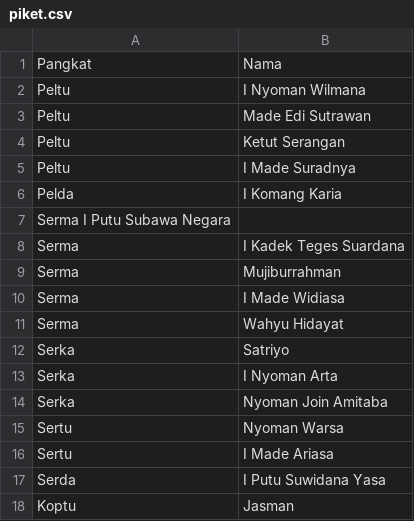
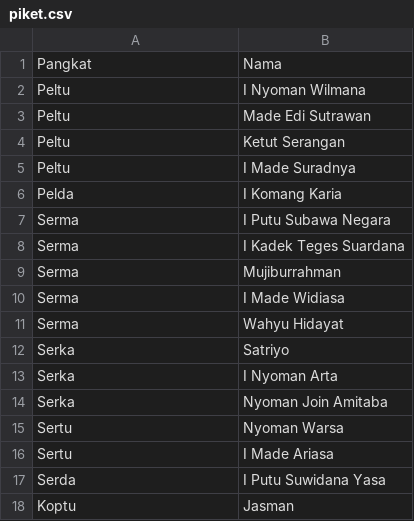
Before and after one commit to sukasada05/sukasada05, a CSV file: data/piket.csv, drawn as a sheet; removed rows and columns are numbered as before the commit, all else as after; the diff names each change by its address in the sheet, - before the commit and + after, or states it on an @@ line.

Commit message:
Update piket.csv

```diff
--- a/data/piket.csv
+++ b/data/piket.csv
-row 7: Serma I Putu Subawa Negara
+row 7: Serma | I Putu Subawa Negara
```
